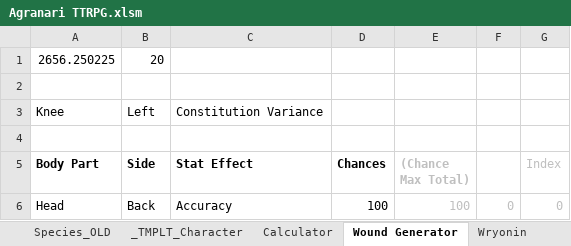
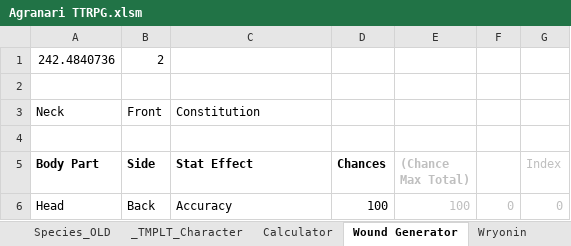
Before and after one commit to shieldgenerator7/AgranariTTRPG, an Excel workbook: Agranari TTRPG.xlsm, sheet Wound Generator, drawn as a sheet; only a part is shown; values as stored, in another font and other column widths than the file's, no borders; removed rows and columns are numbered as before the commit, all else as after; the diff names each change by its address in the sheet, - before the commit and + after, or states it on an @@ line.

```diff
--- a/Agranari TTRPG.xlsm (sheet Wound Generator)
+++ b/Agranari TTRPG.xlsm (sheet Wound Generator)
-row 1: 2656.250225 | 20
+row 1: 242.4840736 | 2
-row 3: Knee | Left | Constitution Variance
+row 3: Neck | Front | Constitution
```
Also changed, not shown: sheet Calculator, sheet Mudrich, charts or pictures, 1 other file.
